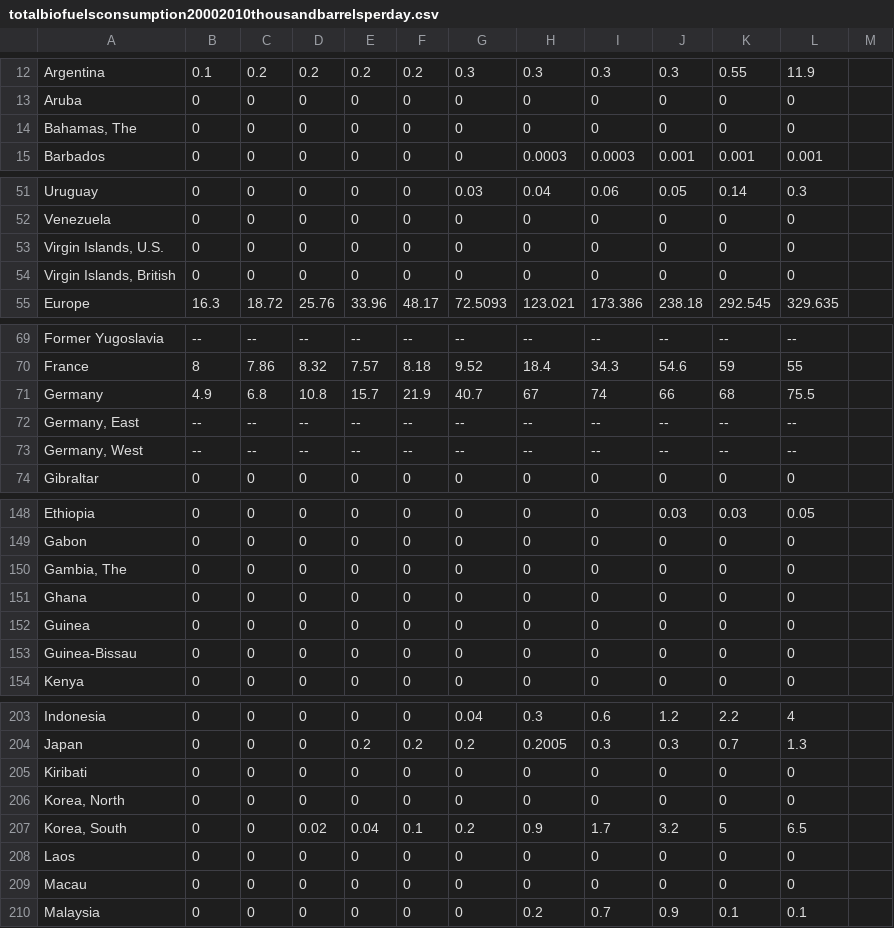
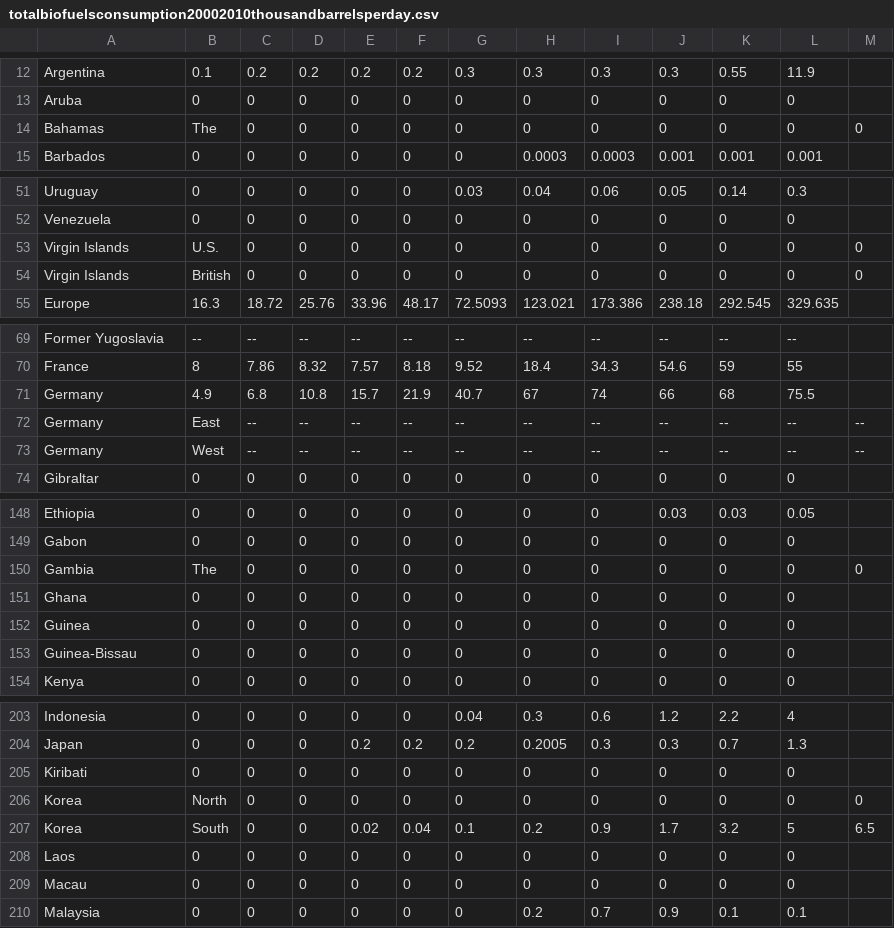
Before and after one commit to ckitsanelis/ClimateData, a CSV file: totalbiofuelsconsumption20002010thousandbarrelsperday.csv, drawn as a sheet; only a part is shown, gaps mark what is left out; the diff covers the shown part only.

```diff
--- a/totalbiofuelsconsumption20002010thousandbarrelsperday.csv
+++ b/totalbiofuelsconsumption20002010thousandbarrelsperday.csv
@@ -13,3 +13,3 @@ Argentina,0.1,0.2,0.2,0.2,0.2,0.3,0.3,0.3,0.3,0.55,11.9
 Aruba,0,0,0,0,0,0,0,0,0,0,0
-"Bahamas, The",0,0,0,0,0,0,0,0,0,0,0
+Bahamas, The,0,0,0,0,0,0,0,0,0,0,0
 Barbados,0,0,0,0,0,0,0.0003,0.0003,0.001,0.001,0.001
@@ -52,4 +52,4 @@ Uruguay,0,0,0,0,0,0.03,0.04,0.06,0.05,0.14,0.3
 Venezuela,0,0,0,0,0,0,0,0,0,0,0
-"Virgin Islands,  U.S.",0,0,0,0,0,0,0,0,0,0,0
-"Virgin Islands, British",0,0,0,0,0,0,0,0,0,0,0
+Virgin Islands,  U.S.,0,0,0,0,0,0,0,0,0,0,0
+Virgin Islands, British,0,0,0,0,0,0,0,0,0,0,0
 Europe,16.3,18.72,25.76,33.96,48.17,72.5093,123.021,173.386,238.18,292.545,329.635
@@ -71,4 +71,4 @@ France,8,7.86,8.32,7.57,8.18,9.52,18.4,34.3,54.6,59,55
 Germany,4.9,6.8,10.8,15.7,21.9,40.7,67,74,66,68,75.5
-"Germany, East",--,--,--,--,--,--,--,--,--,--,--
-"Germany, West",--,--,--,--,--,--,--,--,--,--,--
+Germany, East,--,--,--,--,--,--,--,--,--,--,--
+Germany, West,--,--,--,--,--,--,--,--,--,--,--
 Gibraltar,0,0,0,0,0,0,0,0,0,0,0
@@ -149,3 +149,3 @@ Ethiopia,0,0,0,0,0,0,0,0,0.03,0.03,0.05
 Gabon,0,0,0,0,0,0,0,0,0,0,0
-"Gambia, The",0,0,0,0,0,0,0,0,0,0,0
+Gambia, The,0,0,0,0,0,0,0,0,0,0,0
 Ghana,0,0,0,0,0,0,0,0,0,0,0
@@ -205,4 +205,4 @@ Japan,0,0,0,0.2,0.2,0.2,0.2005,0.3,0.3,0.7,1.3
 Kiribati,0,0,0,0,0,0,0,0,0,0,0
-"Korea, North",0,0,0,0,0,0,0,0,0,0,0
-"Korea, South",0,0,0.02,0.04,0.1,0.2,0.9,1.7,3.2,5,6.5
+Korea, North,0,0,0,0,0,0,0,0,0,0,0
+Korea, South,0,0,0.02,0.04,0.1,0.2,0.9,1.7,3.2,5,6.5
 Laos,0,0,0,0,0,0,0,0,0,0,0
```
Also changed, not shown: 1 edited cell elsewhere in this file, annual-share-of-co2-emissions.csv, co-emissions-per-capita.csv, 6 other files.
